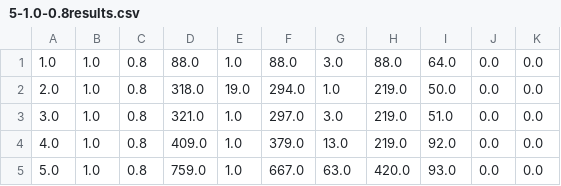
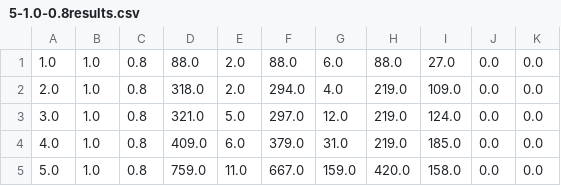
Before and after one commit to sirpandemona/AdvancedAlgorithm, a CSV file: 5-1.0-0.8results.csv, drawn as a sheet.

Commit message:
Results?

```diff
--- a/5-1.0-0.8results.csv
+++ b/5-1.0-0.8results.csv
@@ -1,5 +1,5 @@
-1.0,1.0,0.8,88.0,1.0,88.0,3.0,88.0,64.0,0.0,0.0,
-2.0,1.0,0.8,318.0,19.0,294.0,1.0,219.0,50.0,0.0,0.0,
-3.0,1.0,0.8,321.0,1.0,297.0,3.0,219.0,51.0,0.0,0.0,
-4.0,1.0,0.8,409.0,1.0,379.0,13.0,219.0,92.0,0.0,0.0,
-5.0,1.0,0.8,759.0,1.0,667.0,63.0,420.0,93.0,0.0,0.0,
+1.0,1.0,0.8,88.0,2.0,88.0,6.0,88.0,27.0,0.0,0.0,
+2.0,1.0,0.8,318.0,2.0,294.0,4.0,219.0,109.0,0.0,0.0,
+3.0,1.0,0.8,321.0,5.0,297.0,12.0,219.0,124.0,0.0,0.0,
+4.0,1.0,0.8,409.0,6.0,379.0,31.0,219.0,185.0,0.0,0.0,
+5.0,1.0,0.8,759.0,11.0,667.0,159.0,420.0,158.0,0.0,0.0,
```
Also changed, not shown: 5-0.2-0.2results.csv, 5-0.2-0.6results.csv, 26 other files.
